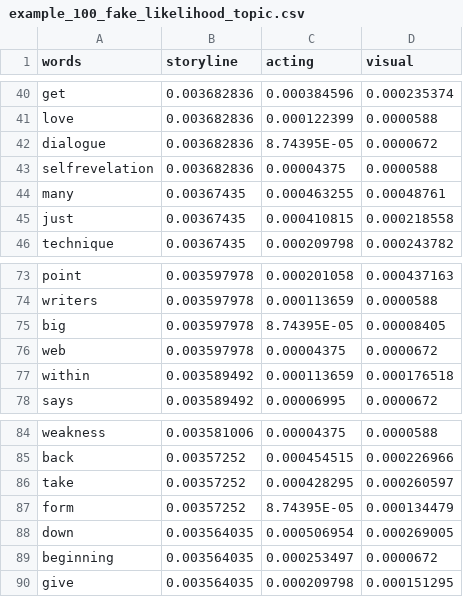
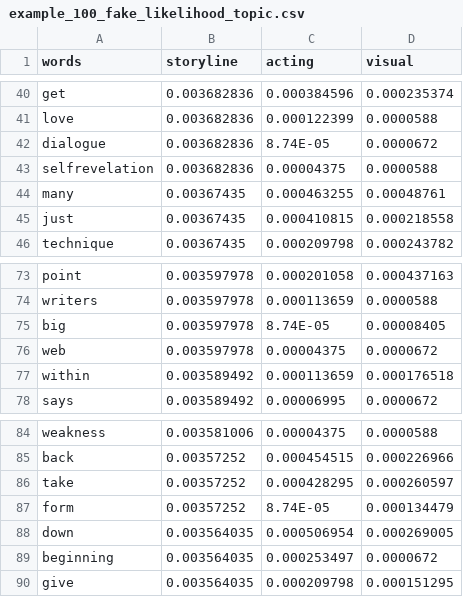
Before and after one commit to guiliberali/Learning-from-Big-Data-Module-1-2022, a CSV file: data/lexicons/example_100_fake_likelihood_topic.csv, drawn as a sheet; only a part is shown, gaps mark what is left out.

```diff
--- a/data/lexicons/example_100_fake_likelihood_topic.csv
+++ b/data/lexicons/example_100_fake_likelihood_topic.csv
@@ -41,3 +41,3 @@ get,0.003682836,0.000384596,0.000235374
 love,0.003682836,0.000122399,0.0000588
-dialogue,0.003682836,8.74395E-05,0.0000672
+dialogue,0.003682836,8.74E-05,0.0000672
 selfrevelation,0.003682836,0.00004375,0.0000588
@@ -74,3 +74,3 @@ point,0.003597978,0.000201058,0.000437163
 writers,0.003597978,0.000113659,0.0000588
-big,0.003597978,8.74395E-05,0.00008405
+big,0.003597978,8.74E-05,0.00008405
 web,0.003597978,0.00004375,0.0000672
@@ -86,3 +86,3 @@ back,0.00357252,0.000454515,0.000226966
 take,0.00357252,0.000428295,0.000260597
-form,0.00357252,8.74395E-05,0.000134479
+form,0.00357252,8.74E-05,0.000134479
 down,0.003564035,0.000506954,0.000269005
```
Also changed, not shown: 1 other file.
